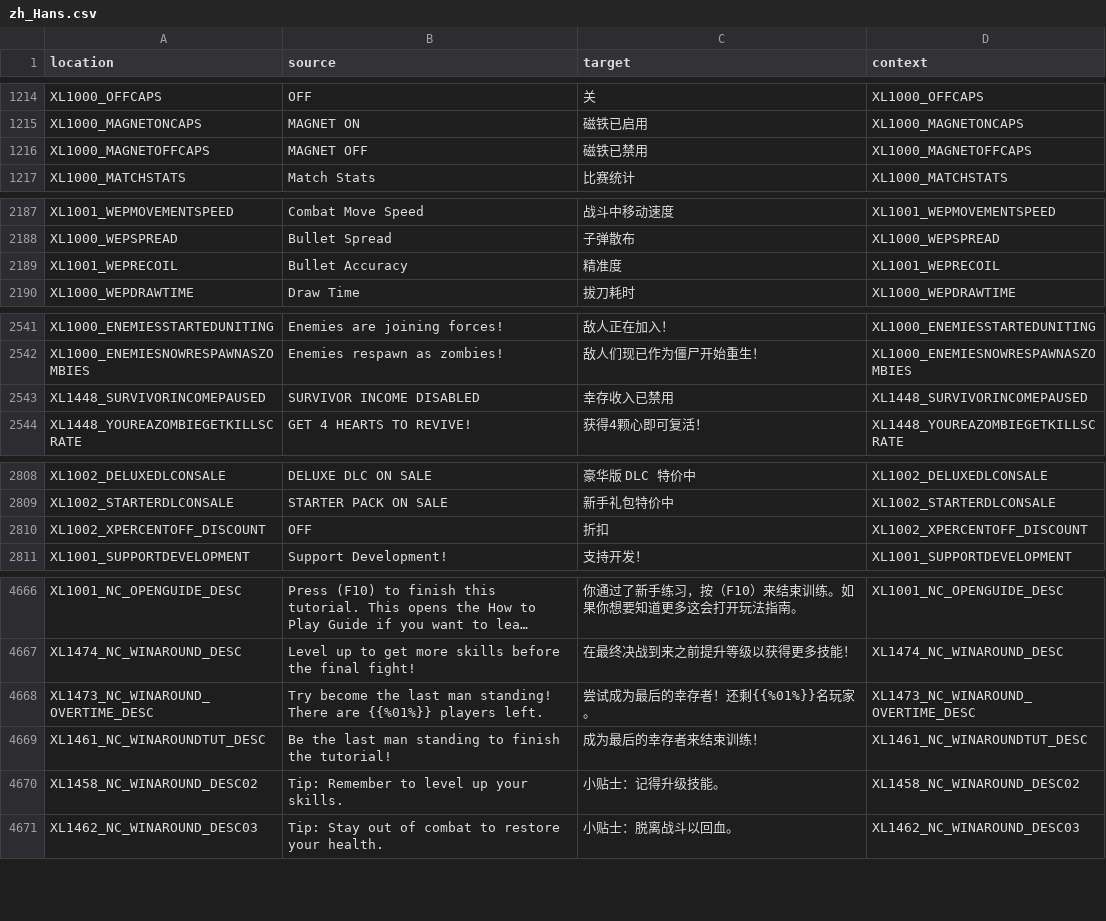
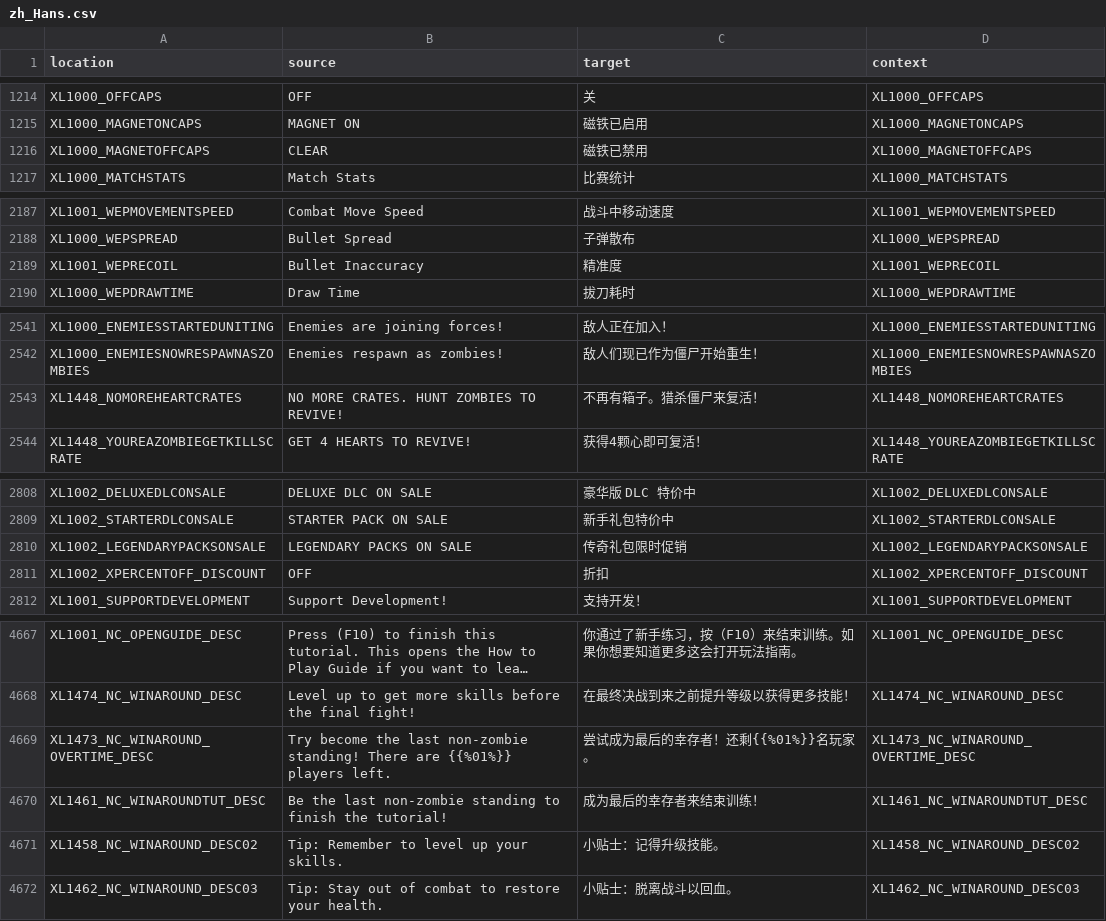
Before and after one commit to bencelot/GeneshiftTranslations, a CSV file: zh_Hans.csv, drawn as a sheet; only a part is shown, gaps mark what is left out; long unchanged cells end in …; the diff covers the shown part only.

```diff
--- a/zh_Hans.csv
+++ b/zh_Hans.csv
@@ -1215,3 +1215,3 @@
 "XL1000_MAGNETONCAPS","MAGNET ON","磁铁已启用","XL1000_MAGNETONCAPS"
-"XL1000_MAGNETOFFCAPS","MAGNET OFF","磁铁已禁用","XL1000_MAGNETOFFCAPS"
+"XL1000_MAGNETOFFCAPS","CLEAR","磁铁已禁用","XL1000_MAGNETOFFCAPS"
 "XL1000_MATCHSTATS","Match Stats","比赛统计","XL1000_MATCHSTATS"
@@ -2188,3 +2188,3 @@
 "XL1000_WEPSPREAD","Bullet Spread","子弹散布","XL1000_WEPSPREAD"
-"XL1001_WEPRECOIL","Bullet Accuracy","精准度","XL1001_WEPRECOIL"
+"XL1001_WEPRECOIL","Bullet Inaccuracy","精准度","XL1001_WEPRECOIL"
 "XL1000_WEPDRAWTIME","Draw Time","拔刀耗时","XL1000_WEPDRAWTIME"
@@ -2542,3 +2542,3 @@
 "XL1000_ENEMIESNOWRESPAWNASZOMBIES","Enemies respawn as zombies!","敌人们现已作为僵尸开始重生！","XL1000_ENEMIESNOWRESPAWNASZOMBIES"
-"XL1448_SURVIVORINCOMEPAUSED","SURVIVOR INCOME DISABLED","幸存收入已禁用","XL1448_SURVIVORINCOMEPAUSED"
+"XL1448_NOMOREHEARTCRATES","NO MORE CRATES. HUNT ZOMBIES TO REVIVE!","不再有箱子。猎杀僵尸来复活！","XL1448_NOMOREHEARTCRATES"
 "XL1448_YOUREAZOMBIEGETKILLSCRATE","GET 4 HEARTS TO REVIVE!","获得4颗心即可复活！","XL1448_YOUREAZOMBIEGETKILLSCRATE"
@@ -2809,2 +2809,3 @@
 "XL1002_STARTERDLCONSALE","STARTER PACK ON SALE","新手礼包特价中","XL1002_STARTERDLCONSALE"
+"XL1002_LEGENDARYPACKSONSALE","LEGENDARY PACKS ON SALE","传奇礼包限时促销","XL1002_LEGENDARYPACKSONSALE"
 "XL1002_XPERCENTOFF_DISCOUNT","OFF","折扣","XL1002_XPERCENTOFF_DISCOUNT"
@@ -4667,4 +4668,4 @@
 "XL1474_NC_WINAROUND_DESC","Level up to get more skills before the final fight!","在最终决战到来之前提升等级以获得更多技能！","XL1474_NC_WINAROUND_DESC"
-"XL1473_NC_WINAROUND_OVERTIME_DESC","Try become the last man standing! There are {{%01%}} players left.","尝试成为最后的幸存者！还剩{{%01%}}名玩家。","XL1473_NC_WINAROUND_OVERTIME_DESC"
-"XL1461_NC_WINAROUNDTUT_DESC","Be the last man standing to finish the tutorial!","成为最后的幸存者来结束训练！","XL1461_NC_WINAROUNDTUT_DESC"
+"XL1473_NC_WINAROUND_OVERTIME_DESC","Try become the last non-zombie standing! There are {{%01%}} players left.","尝试成为最后的幸存者！还剩{{%01%}}名玩家。","XL1473_NC_WINAROUND_OVERTIME_DESC"
+"XL1461_NC_WINAROUNDTUT_DESC","Be the last non-zombie standing to finish the tutorial!","成为最后的幸存者来结束训练！","XL1461_NC_WINAROUNDTUT_DESC"
 "XL1458_NC_WINAROUND_DESC02","Tip: Remember to level up your skills.","小贴士：记得升级技能。","XL1458_NC_WINAROUND_DESC02"
```
Also changed, not shown: 3 edited cells elsewhere in this file, en.csv, es_AR.csv, 4 other files.
